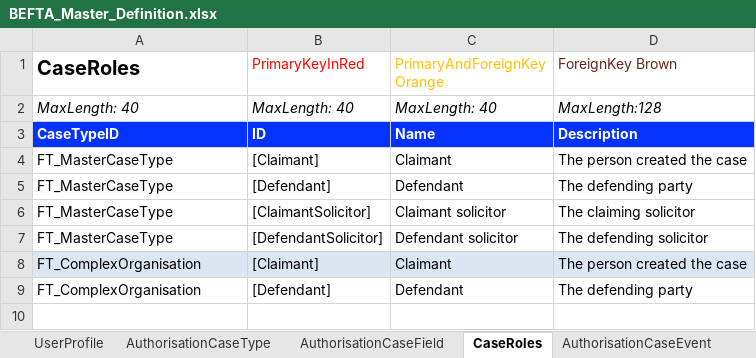
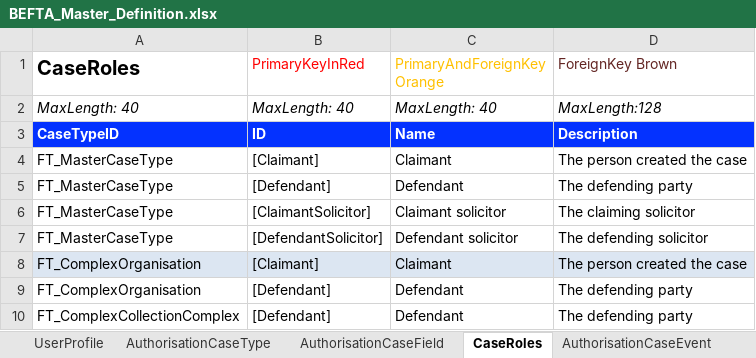
Before and after one commit to hmcts/befta-fw, an Excel workbook: src/main/resources/uk/gov/hmcts/befta/dse/ccd/definitions/excel/BEFTA_Master_Definition.xlsx, sheet CaseRoles, drawn as a sheet; values as stored, in another font and other column widths than the file's, no borders; table styles not drawn; the diff names each change by its address in the sheet, - before the commit and + after, or states it on an @@ line.

```diff
--- a/src/main/resources/uk/gov/hmcts/befta/dse/ccd/definitions/excel/BEFTA_Master_Definition.xlsx (sheet CaseRoles)
+++ b/src/main/resources/uk/gov/hmcts/befta/dse/ccd/definitions/excel/BEFTA_Master_Definition.xlsx (sheet CaseRoles)
+row 10: FT_ComplexCollectionComplex | [Defendant] | Defendant | The defending party
```
Also changed, not shown: sheet ChallengeQuestion, 4 other files.
